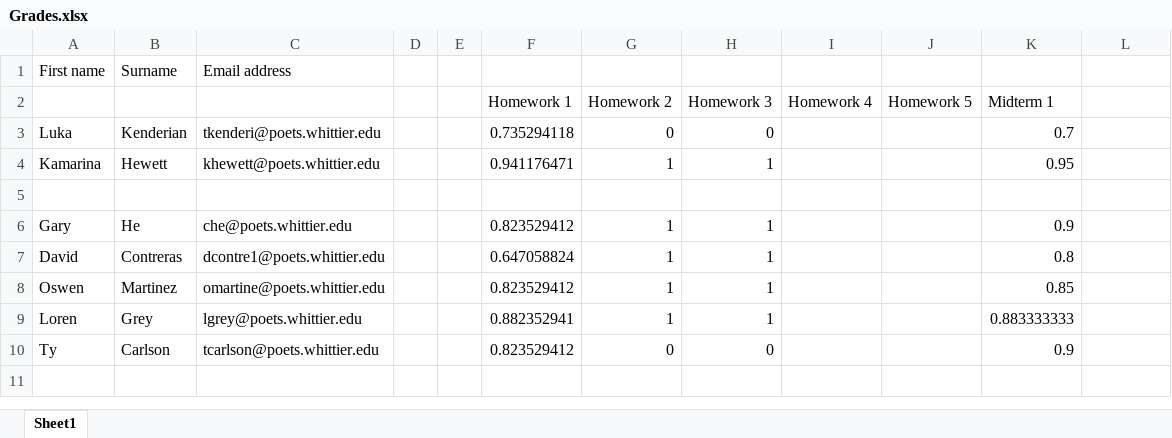
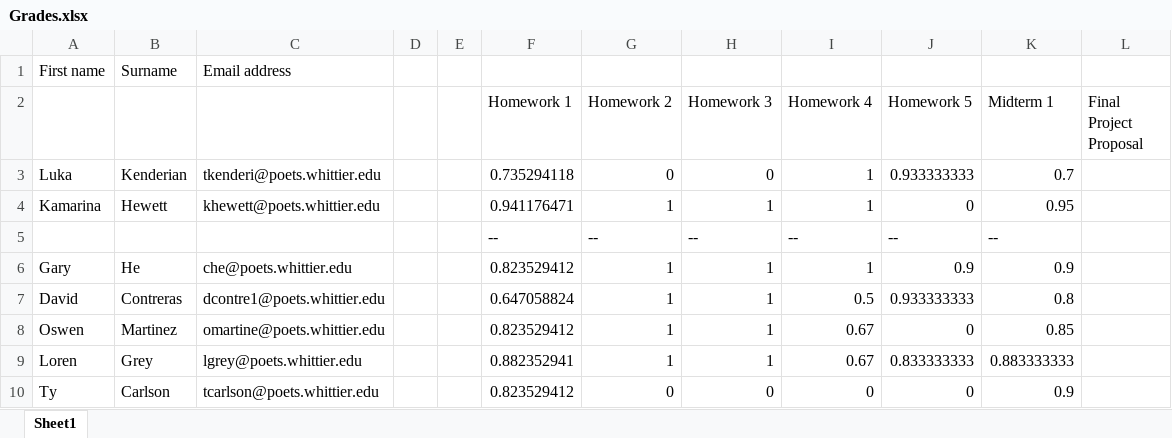
Before and after one commit to 918particle/ComputerLogicAndCircuitDesign, an Excel workbook: Grades/Grades.xlsx, sheet Sheet1, drawn as a sheet; values as stored, in another font and other column widths than the file's, no borders; the diff names each change by its address in the sheet, - before the commit and + after, or states it on an @@ line.

Commit message:
Updates: grading, homework solutions, figures, new lecture notes and worksheets

```diff
--- a/Grades/Grades.xlsx (sheet Sheet1)
+++ b/Grades/Grades.xlsx (sheet Sheet1)
-L2: (empty)
+L2: Final Project Proposal
-I3:I4 (Homework 4): (empty)
+I3:I4 (Homework 4): 1
-J3 (Homework 5): (empty)
+J3 (Homework 5): 0.933333333
-J4 (Homework 5): (empty)
+J4 (Homework 5): 0
-row 5: (empty)
+row 5:  |  |  |  |  | -- | -- | -- | -- | -- | --
-I6 (Homework 4): (empty)
+I6 (Homework 4): 1
-J6 (Homework 5): (empty)
+J6 (Homework 5): 0.9
-I7 (Homework 4): (empty)
+I7 (Homework 4): 0.5
-J7 (Homework 5): (empty)
+J7 (Homework 5): 0.933333333
-I8:I9 (Homework 4): (empty)
+I8:I9 (Homework 4): 0.67
-J8 (Homework 5): (empty)
+J8 (Homework 5): 0
-J9 (Homework 5): (empty)
+J9 (Homework 5): 0.833333333
-I10 (Homework 4): (empty)
+I10 (Homework 4): 0
-J10 (Homework 5): (empty)
+J10 (Homework 5): 0
```
Also changed, not shown: 44 other files.
